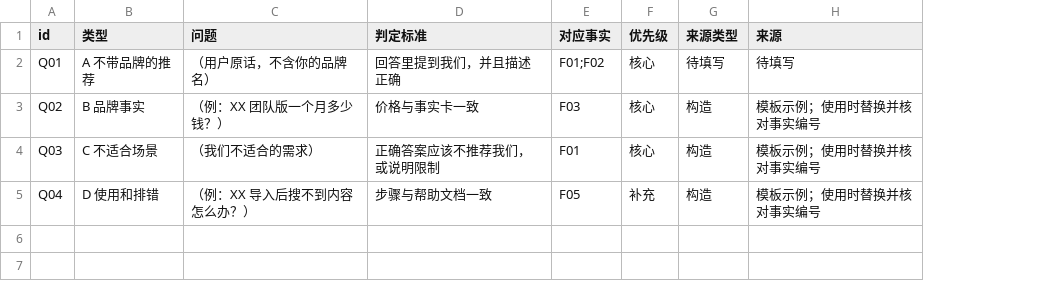
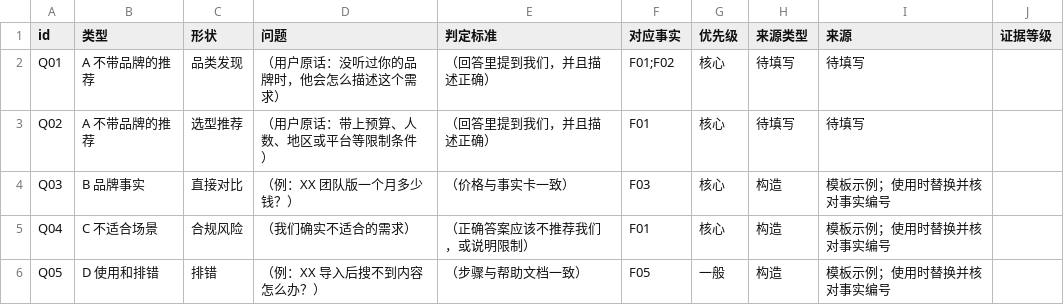
Before and after one commit to Fangx-AI/geo-doctor, a CSV file: skills/ai-visibility/assets/questions.csv, drawn as a sheet; addresses are those after the commit; the diff names each change by its address in the sheet, - before the commit and + after, or states it on an @@ line.

Commit message:
feat(skills): audit the question baseline before sampling (#66)
The question set is part of the measurement: swapping the wording changes the
conclusion, an informational question rarely makes the engine search at all,
and question count buys more than repeated runs. So the set now has to be
checkable before any answer is recorded.

cli/geo-probe.mjs
- add `check <questions.csv> [--brand "name,alias"] [--json]`, exit 1 when a
  failure makes the sampled numbers unusable
- mechanical rules only: 12-40 questions, 12-20 gauge, A/B/C/D near
  40/30/20/10 with zero C failing outright, evidence level 1-5, no brand name
  in a discovery question, no duplicates, leading wording, missing verdict
  rules, missing provenance, constructed share, shape coverage
- questions.csv grows to ten columns with 形状 (shape) and 证据等级
  (evidence level); placeholder rows stay skipped by both run and check

docs
- references/questions.md rewritten: three orthogonal axes, two-layer sets
  (frozen gauge questions vs rotating radar questions), evidence levels 1-5,
  the mechanical checks, and what freezing actually means
- new references/question-shapes.md: ten shapes with Chinese and English
  skeletons, their traps, and a starting shape mix per client type - by shape,
  not by industry, because a client's industry does not decide how people ask
- SKILL.md step 1 aligned, sampling.md and both READMEs no longer say
  "20-30 questions, 10 core" against a rule that now says otherwise

The bundled example question set becomes 14 questions that pass the audit, so
`check` has something honest to run against: three warnings remain, because
every demo question is constructed and one C question is deliberately leading.

Tests: seven new cases cover the pass path, placeholder skipping, each failure
class, the warning classes, exit codes, --json, and the missing --brand path.

```diff
--- a/skills/ai-visibility/assets/questions.csv
+++ b/skills/ai-visibility/assets/questions.csv
+column C (形状), rows 2-5: 品类发现 | 选型推荐 | 直接对比 | 合规风险
+column J (证据等级), empty
-D2 (问题): （用户原话，不含你的品牌名）
+D2 (问题): （用户原话：没听过你的品牌时，他会怎么描述这个需求）
-E2 (判定标准): 回答里提到我们，并且描述正确
+E2 (判定标准): （回答里提到我们，并且描述正确）
-B3 (类型): B 品牌事实
+B3 (类型): A 不带品牌的推荐
-D3 (问题): （例：XX 团队版一个月多少钱？）
+D3 (问题): （用户原话：带上预算、人数、地区或平台等限制条件）
-E3 (判定标准): 价格与事实卡一致
+E3 (判定标准): （回答里提到我们，并且描述正确）
-F3 (对应事实): F03
+F3 (对应事实): F01
-H3 (来源类型): 构造
+H3 (来源类型): 待填写
-I3 (来源): 模板示例；使用时替换并核对事实编号
+I3 (来源): 待填写
-B4 (类型): C 不适合场景
+B4 (类型): B 品牌事实
-D4 (问题): （我们不适合的需求）
+D4 (问题): （例：XX 团队版一个月多少钱？）
-E4 (判定标准): 正确答案应该不推荐我们，或说明限制
+E4 (判定标准): （价格与事实卡一致）
-F4 (对应事实): F01
+F4 (对应事实): F03
-B5 (类型): D 使用和排错
+B5 (类型): C 不适合场景
-D5 (问题): （例：XX 导入后搜不到内容怎么办？）
+D5 (问题): （我们确实不适合的需求）
-E5 (判定标准): 步骤与帮助文档一致
+E5 (判定标准): （正确答案应该不推荐我们，或说明限制）
-F5 (对应事实): F05
+F5 (对应事实): F01
-G5 (优先级): 补充
+G5 (优先级): 核心
+row 6: Q05 | D 使用和排错 | 排错 | （例：XX 导入后搜不到内容怎么办？） | （步骤与帮助文档一致） | F05 | 一般 | 构造 | 模板示例；使用时替换并核对事实编号
```
Also changed, not shown: examples/geo-doctor/geo/questions.csv, 9 other files.
